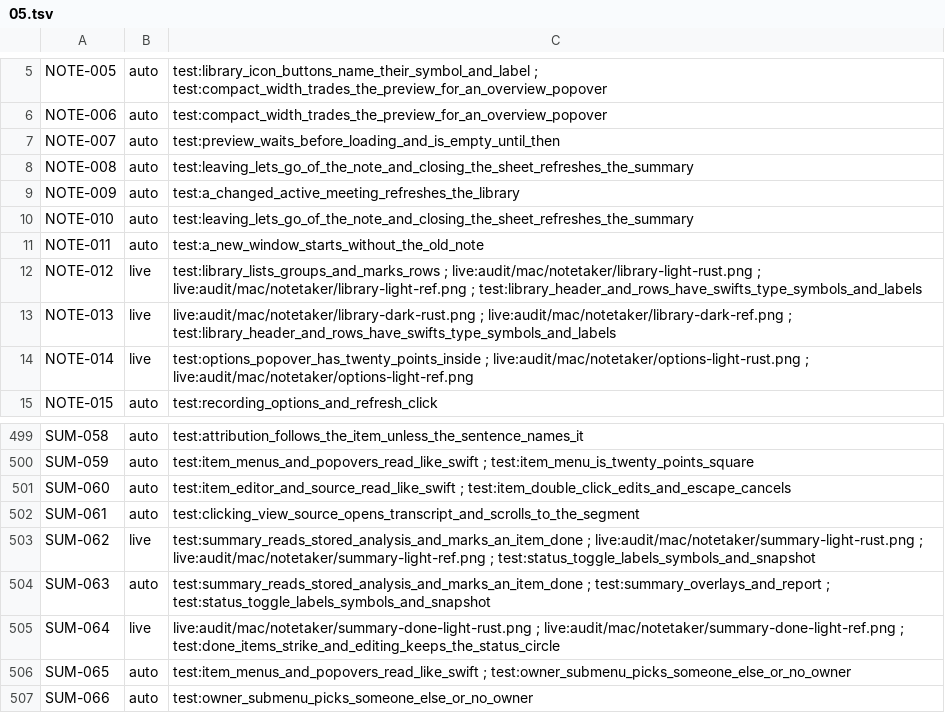
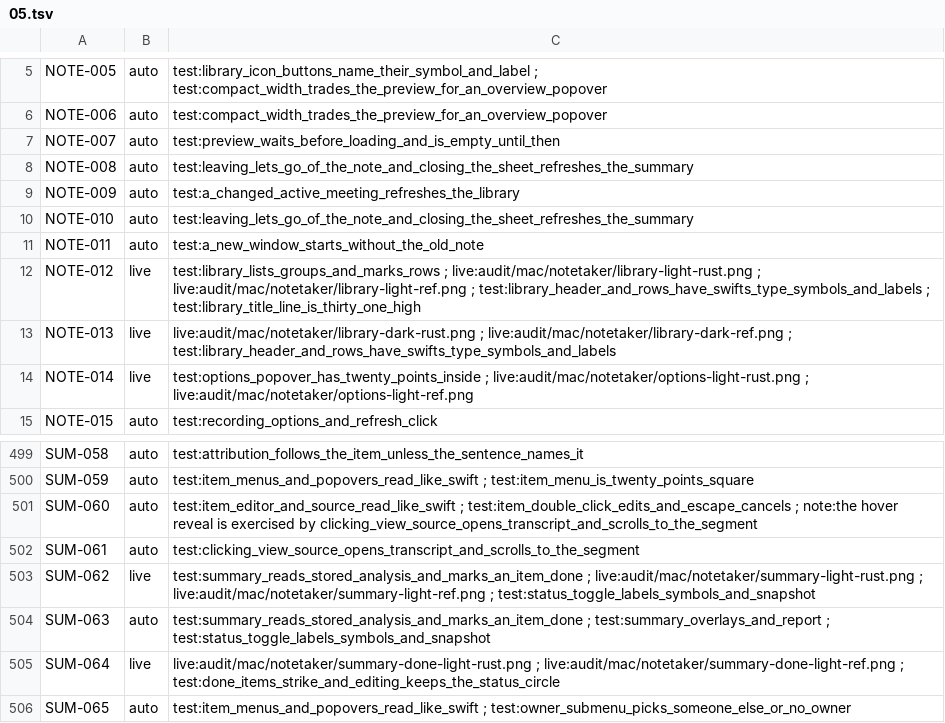
Before and after one commit to brunovskyoliver/local_flow, a TSV file: specs/024-gpui-desktop-views/inventory/status/05.tsv, drawn as a sheet; only a part is shown, gaps mark what is left out; the shorter side is filled out with more unchanged rows.

```diff
--- a/specs/024-gpui-desktop-views/inventory/status/05.tsv
+++ b/specs/024-gpui-desktop-views/inventory/status/05.tsv
@@ -11,3 +11,3 @@ NOTE-010	auto	test:leaving_lets_go_of_the_note_and_closing_the_sheet_refreshes_t
 NOTE-011	auto	test:a_new_window_starts_without_the_old_note
-NOTE-012	live	test:library_lists_groups_and_marks_rows ; live:audit/mac/notetaker/library-light-rust.png ; live:audit/mac/notetaker/library-light-ref.png ; test:library_header_and_rows_have_swifts_type_symbols_and_labels
+NOTE-012	live	test:library_lists_groups_and_marks_rows ; live:audit/mac/notetaker/library-light-rust.png ; live:audit/mac/notetaker/library-light-ref.png ; test:library_header_and_rows_have_swifts_type_symbols_and_labels ; test:library_title_line_is_thirty_one_high
 NOTE-013	live	live:audit/mac/notetaker/library-dark-rust.png ; live:audit/mac/notetaker/library-dark-ref.png ; test:library_header_and_rows_have_swifts_type_symbols_and_labels
@@ -500,3 +500,3 @@ SUM-058	auto	test:attribution_follows_the_item_unless_the_sentence_names_it
 SUM-059	auto	test:item_menus_and_popovers_read_like_swift ; test:item_menu_is_twenty_points_square
-SUM-060	auto	test:item_editor_and_source_read_like_swift ; test:item_double_click_edits_and_escape_cancels
+SUM-060	auto	test:item_editor_and_source_read_like_swift ; test:item_double_click_edits_and_escape_cancels ; note:the hover reveal is exercised by clicking_view_source_opens_transcript_and_scrolls_to_the_segment
 SUM-061	auto	test:clicking_view_source_opens_transcript_and_scrolls_to_the_segment
```
Also changed, not shown: 4 other files.
